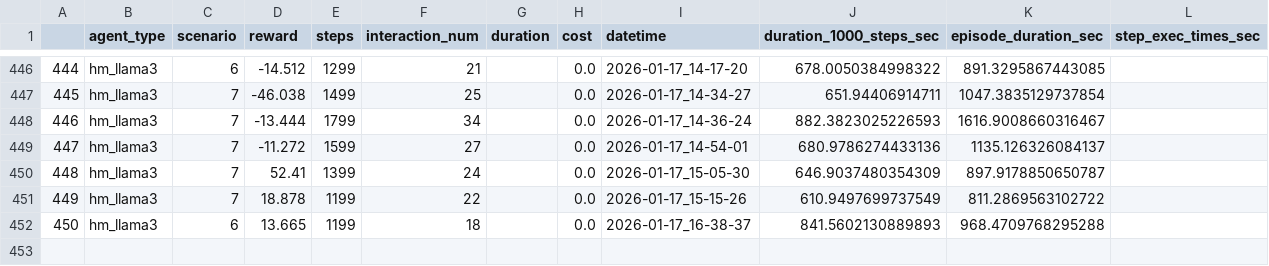
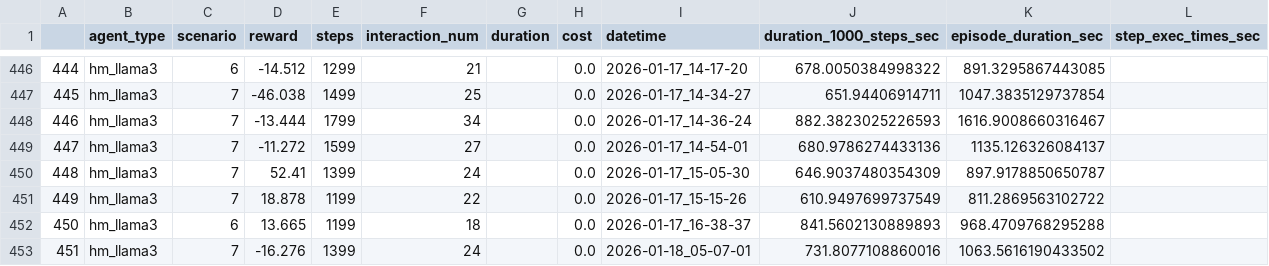
Before and after one commit to aacchan/Graduation_Research, a CSV file: results/rws_scores.csv, drawn as a sheet; only a part is shown, gaps mark what is left out; the diff names each change by its address in the sheet, - before the commit and + after, or states it on an @@ line.

Commit message:
add data

```diff
--- a/results/rws_scores.csv
+++ b/results/rws_scores.csv
+row 453: 451 | hm_llama3 | 7 | -16.276 | 1399 | 24 |  | 0.0 | 2026-01-18_05-07-01 | 731.8077108860016 | 1063.5616190433502
```
Also changed, not shown: 1 other file.
